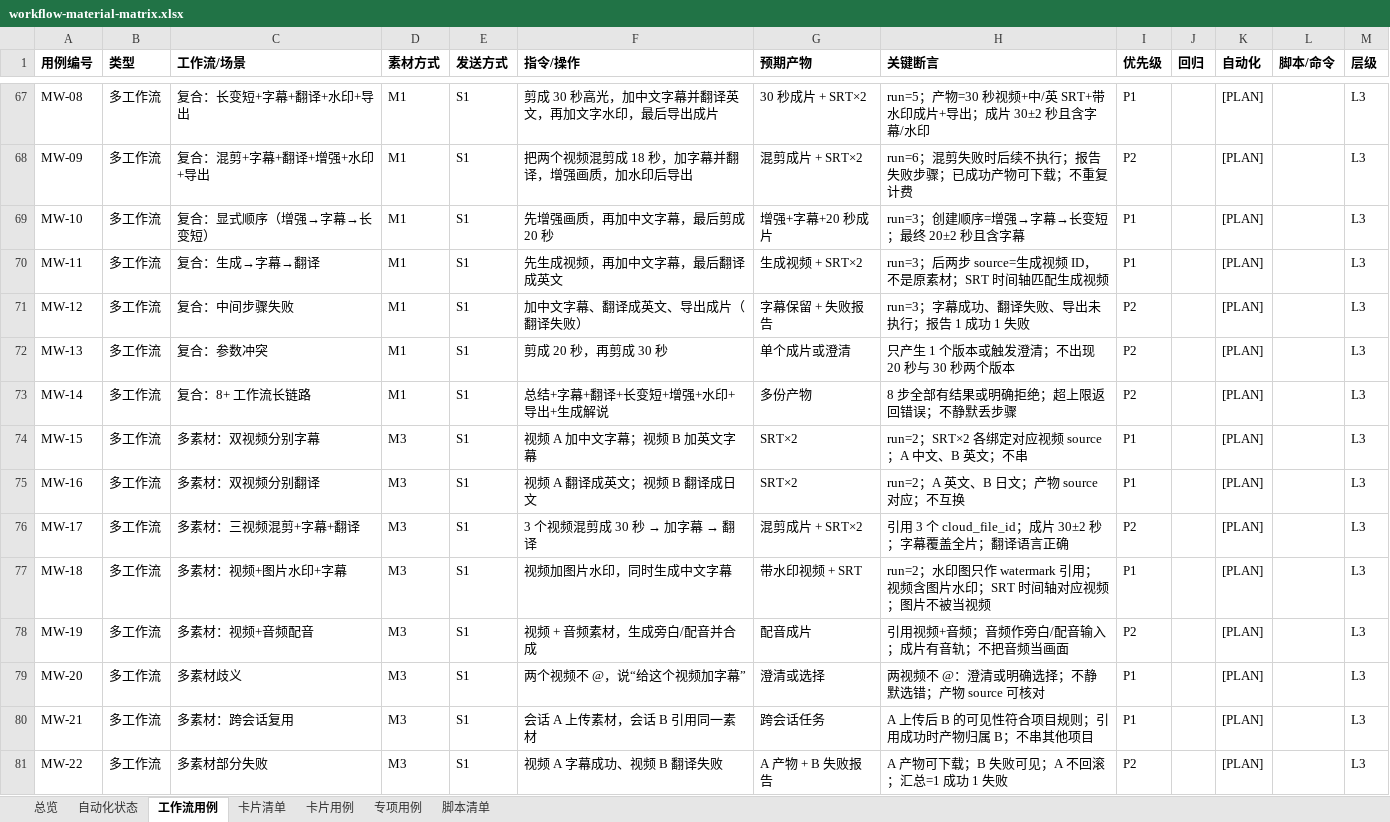
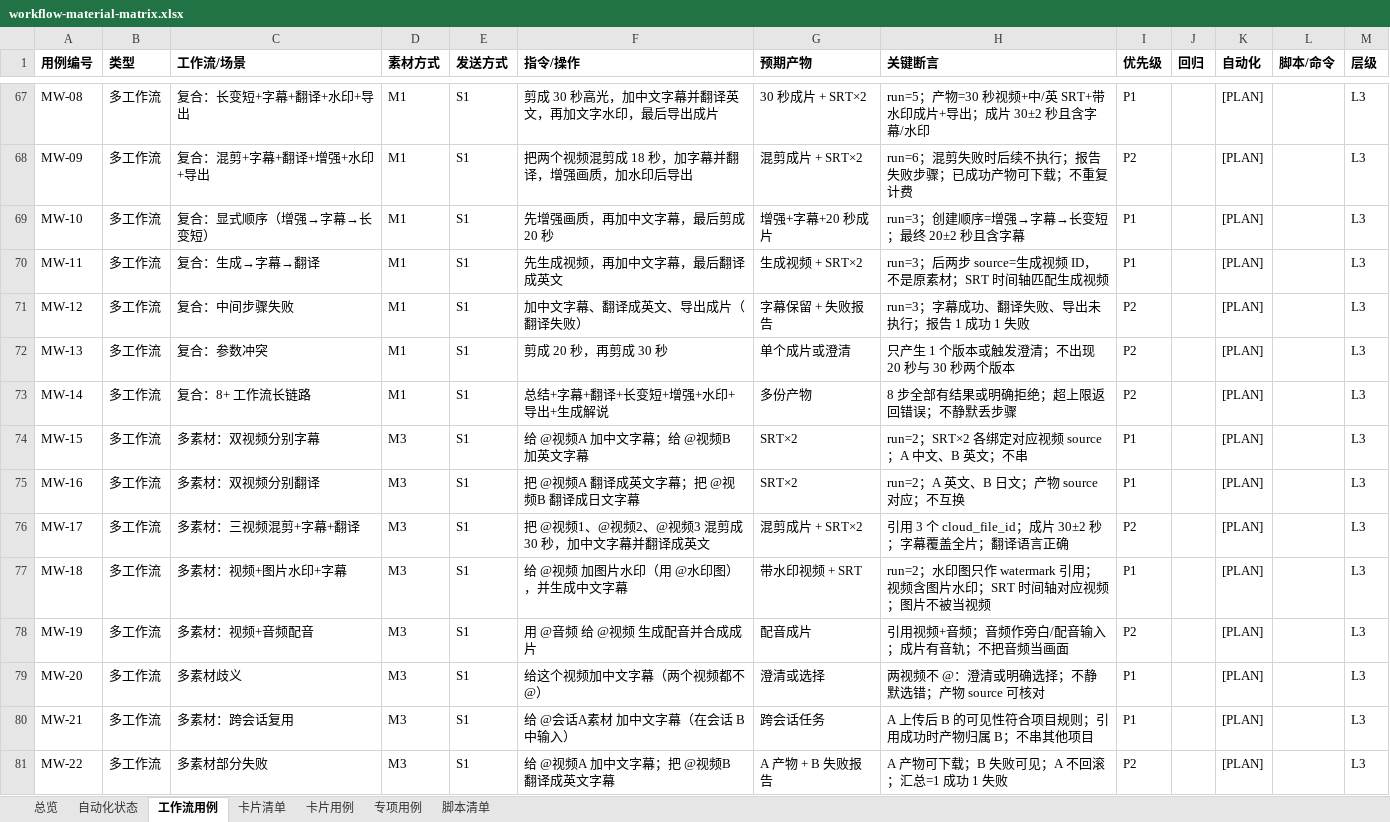
Before and after one commit to yabin-93/test-cinlink, an Excel workbook: docs/design-cases/workflow-material-matrix.xlsx, sheet 工作流用例, drawn as a sheet; only a part is shown, gaps mark what is left out; values as stored, in another font and other column widths than the file's, no borders; the diff names each change by its address in the sheet, - before the commit and + after, or states it on an @@ line.

Commit message:
docs: 多素材多工作流用例补充明确提示词

```diff
--- a/docs/design-cases/workflow-material-matrix.xlsx (sheet 工作流用例)
+++ b/docs/design-cases/workflow-material-matrix.xlsx (sheet 工作流用例)
-F74 (指令/操作): 视频 A 加中文字幕；视频 B 加英文字幕
+F74 (指令/操作): 给 @视频A 加中文字幕；给 @视频B 加英文字幕
-F75 (指令/操作): 视频 A 翻译成英文；视频 B 翻译成日文
+F75 (指令/操作): 把 @视频A 翻译成英文字幕；把 @视频B 翻译成日文字幕
@@ F76 (指令/操作): 3 个视频混剪成 30 秒 → 加字幕 → 翻译 → 把 @视频1、@视频2、@视频3 混剪成 30 秒，加中文字幕并翻译成英文 @@
-F77 (指令/操作): 视频加图片水印，同时生成中文字幕
+F77 (指令/操作): 给 @视频 加图片水印（用 @水印图），并生成中文字幕
-F78 (指令/操作): 视频 + 音频素材，生成旁白/配音并合成
+F78 (指令/操作): 用 @音频 给 @视频 生成配音并合成成片
-F79 (指令/操作): 两个视频不 @，说“给这个视频加字幕”
+F79 (指令/操作): 给这个视频加中文字幕（两个视频都不 @）
-F80 (指令/操作): 会话 A 上传素材，会话 B 引用同一素材
+F80 (指令/操作): 给 @会话A素材 加中文字幕（在会话 B 中输入）
-F81 (指令/操作): 视频 A 字幕成功、视频 B 翻译失败
+F81 (指令/操作): 给 @视频A 加中文字幕；把 @视频B 翻译成英文字幕
```
